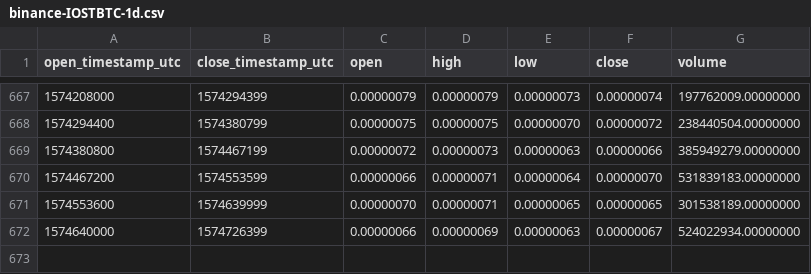
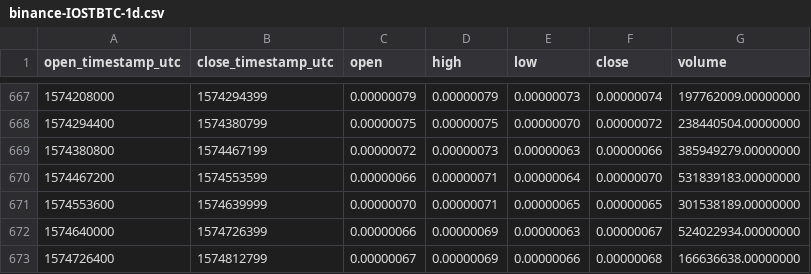
Before and after one commit to cryptobigbro/binance-IOSTBTC, a CSV file: binance-IOSTBTC-1d.csv, drawn as a sheet; only a part is shown, gaps mark what is left out; the diff names each change by its address in the sheet, - before the commit and + after, or states it on an @@ line.

Commit message:
Update OHLCV data.

```diff
--- a/binance-IOSTBTC-1d.csv
+++ b/binance-IOSTBTC-1d.csv
+row 673: 1574726400 | 1574812799 | 0.00000067 | 0.00000069 | 0.00000066 | 0.00000068 | 166636638.00000000
```
Also changed, not shown: 1 other file.
